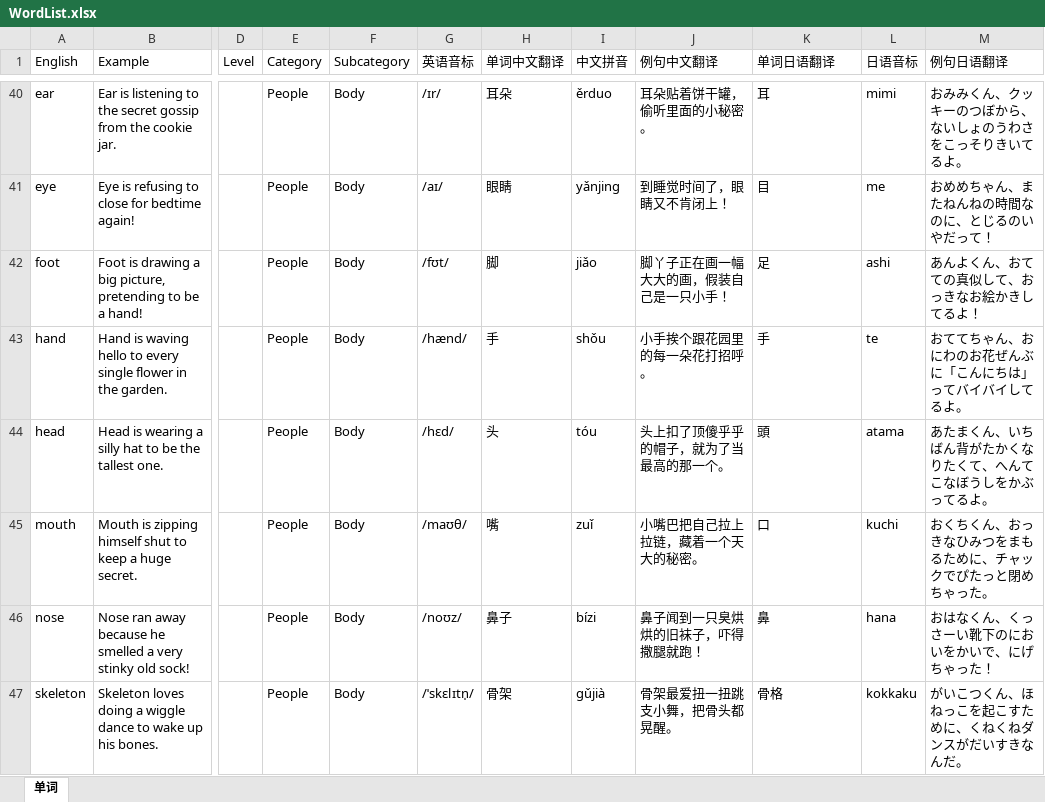
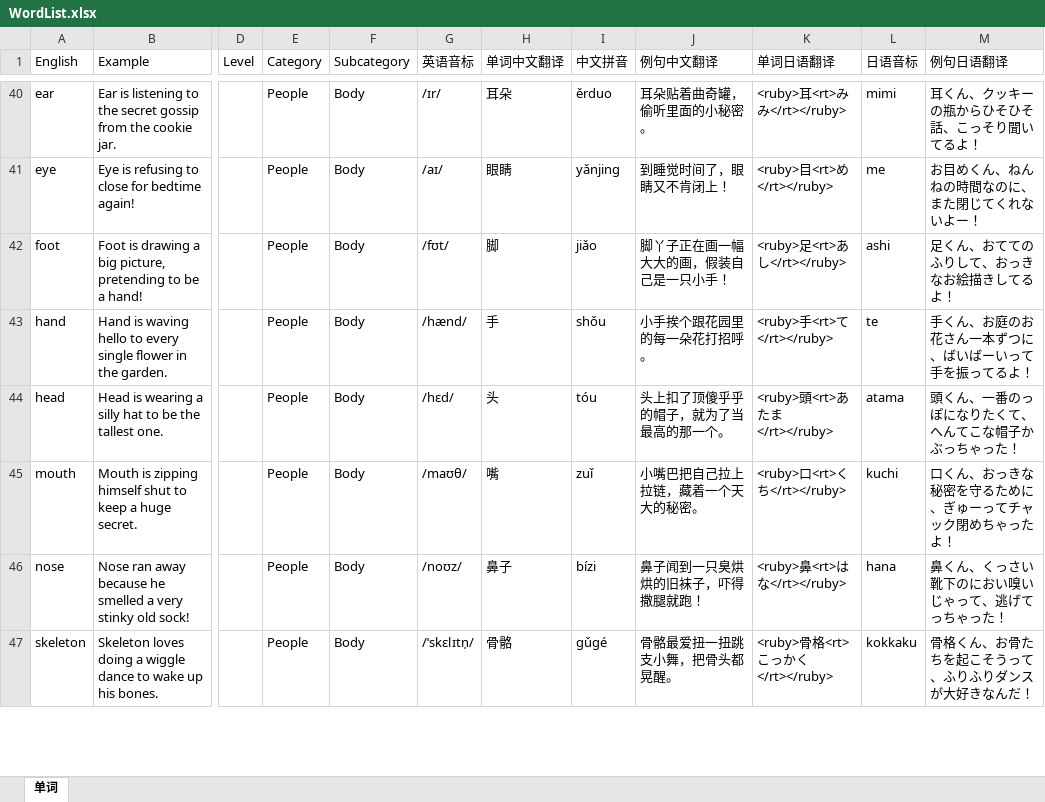
Before and after one commit to meowmeowstar19-web/zz-vocab-app, an Excel workbook: update_data_folder/WordList.xlsx, sheet 单词, drawn as a sheet; only a part is shown, gaps mark what is left out; values as stored, in another font and other column widths than the file's, no cell formats; the diff covers the shown part only; the diff names each change by its address in the sheet, - before the commit and + after, or states it on an @@ line.

```diff
--- a/update_data_folder/WordList.xlsx (sheet 单词)
+++ b/update_data_folder/WordList.xlsx (sheet 单词)
-J40 (例句中文翻译): 耳朵贴着饼干罐，偷听里面的小秘密。
+J40 (例句中文翻译): 耳朵贴着曲奇罐，偷听里面的小秘密。
-K40 (单词日语翻译): 耳
+K40 (单词日语翻译): <ruby>耳<rt>みみ</rt></ruby>
-M40 (例句日语翻译): おみみくん、クッキーのつぼから、ないしょのうわさをこっそりきいてるよ。
+M40 (例句日语翻译): 耳くん、クッキーの瓶からひそひそ話、こっそり聞いてるよ！
-K41 (单词日语翻译): 目
+K41 (单词日语翻译): <ruby>目<rt>め</rt></ruby>
-M41 (例句日语翻译): おめめちゃん、またねんねの時間なのに、とじるのいやだって！
+M41 (例句日语翻译): お目めくん、ねんねの時間なのに、また閉じてくれないよー！
-K42 (单词日语翻译): 足
+K42 (单词日语翻译): <ruby>足<rt>あし</rt></ruby>
-M42 (例句日语翻译): あんよくん、おてての真似して、おっきなお絵かきしてるよ！
+M42 (例句日语翻译): 足くん、おててのふりして、おっきなお絵描きしてるよ！
-K43 (单词日语翻译): 手
+K43 (单词日语翻译): <ruby>手<rt>て</rt></ruby>
-M43 (例句日语翻译): おててちゃん、おにわのお花ぜんぶに「こんにちは」ってバイバイしてるよ。
+M43 (例句日语翻译): 手くん、お庭のお花さん一本ずつに、ばいばーいって手を振ってるよ！
-K44 (单词日语翻译): 頭
+K44 (单词日语翻译): <ruby>頭<rt>あたま</rt></ruby>
-M44 (例句日语翻译): あたまくん、いちばん背がたかくなりたくて、へんてこなぼうしをかぶってるよ。
+M44 (例句日语翻译): 頭くん、一番のっぽになりたくて、へんてこな帽子かぶっちゃった！
-K45 (单词日语翻译): 口
+K45 (单词日语翻译): <ruby>口<rt>くち</rt></ruby>
-M45 (例句日语翻译): おくちくん、おっきなひみつをまもるために、チャックでぴたっと閉めちゃった。
+M45 (例句日语翻译): 口くん、おっきな秘密を守るために、ぎゅーってチャック閉めちゃったよ！
-K46 (单词日语翻译): 鼻
+K46 (单词日语翻译): <ruby>鼻<rt>はな</rt></ruby>
-M46 (例句日语翻译): おはなくん、くっさーい靴下のにおいをかいで、にげちゃった！
+M46 (例句日语翻译): 鼻くん、くっさい靴下のにおい嗅いじゃって、逃げてっちゃった！
-H47 (单词中文翻译): 骨架
+H47 (单词中文翻译): 骨骼
-I47 (中文拼音): gǔjià
+I47 (中文拼音): gǔgé
-J47 (例句中文翻译): 骨架最爱扭一扭跳支小舞，把骨头都晃醒。
+J47 (例句中文翻译): 骨骼最爱扭一扭跳支小舞，把骨头都晃醒。
-K47 (单词日语翻译): 骨格
+K47 (单词日语翻译): <ruby>骨格<rt>こっかく</rt></ruby>
-M47 (例句日语翻译): がいこつくん、ほねっこを起こすために、くねくねダンスがだいすきなんだ。
+M47 (例句日语翻译): 骨格くん、お骨たちを起こそうって、ふりふりダンスが大好きなんだ！
```
Also changed, not shown: 505 edited cells elsewhere in this sheet, cell formats, 6 other files.
